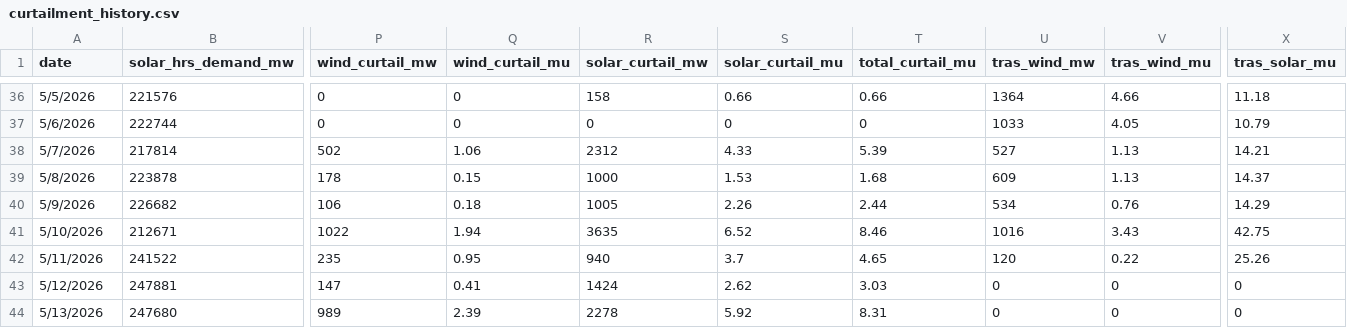
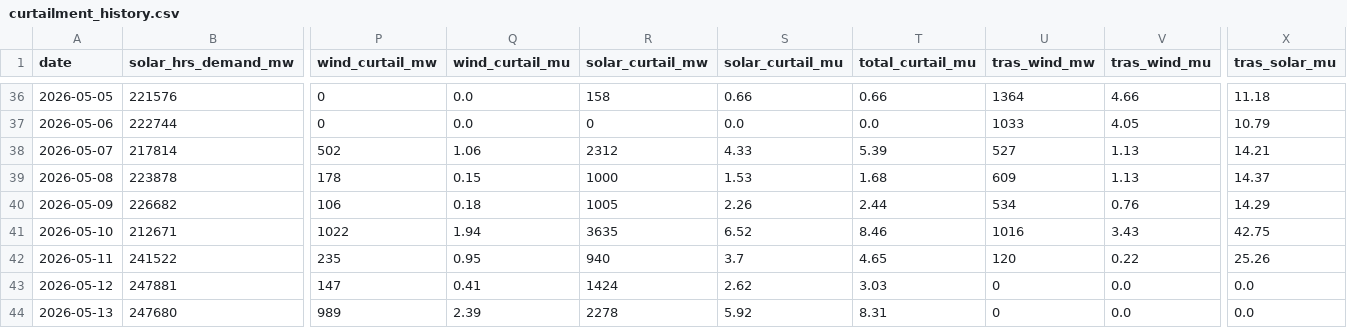
Before and after one commit to SANKETIK-SANKHYAKI/Renewable-Energy-Curtailment-Tracker, a CSV file: curtailment_history.csv, drawn as a sheet; only a part is shown, gaps mark what is left out; the diff covers the shown part only; the diff names each change by its address in the sheet, - before the commit and + after, or states it on an @@ line.

```diff
--- a/curtailment_history.csv
+++ b/curtailment_history.csv
-A36 (date): 5/5/2026
+A36 (date): 2026-05-05
-Q36:Q37 (wind_curtail_mu): 0
+Q36:Q37 (wind_curtail_mu): 0.0
-A37 (date): 5/6/2026
+A37 (date): 2026-05-06
-S37 (solar_curtail_mu): 0
+S37 (solar_curtail_mu): 0.0
-T37 (total_curtail_mu): 0
+T37 (total_curtail_mu): 0.0
-A38 (date): 5/7/2026
+A38 (date): 2026-05-07
-A39 (date): 5/8/2026
+A39 (date): 2026-05-08
-A40 (date): 5/9/2026
+A40 (date): 2026-05-09
-A41 (date): 5/10/2026
+A41 (date): 2026-05-10
-A42 (date): 5/11/2026
+A42 (date): 2026-05-11
-A43 (date): 5/12/2026
+A43 (date): 2026-05-12
-V43:V44 (tras_wind_mu): 0
+V43:V44 (tras_wind_mu): 0.0
-X43:X44 (tras_solar_mu): 0
+X43:X44 (tras_solar_mu): 0.0
-A44 (date): 5/13/2026
+A44 (date): 2026-05-13
```
Also changed, not shown: 67 edited cells elsewhere in this file, 3 other files.
